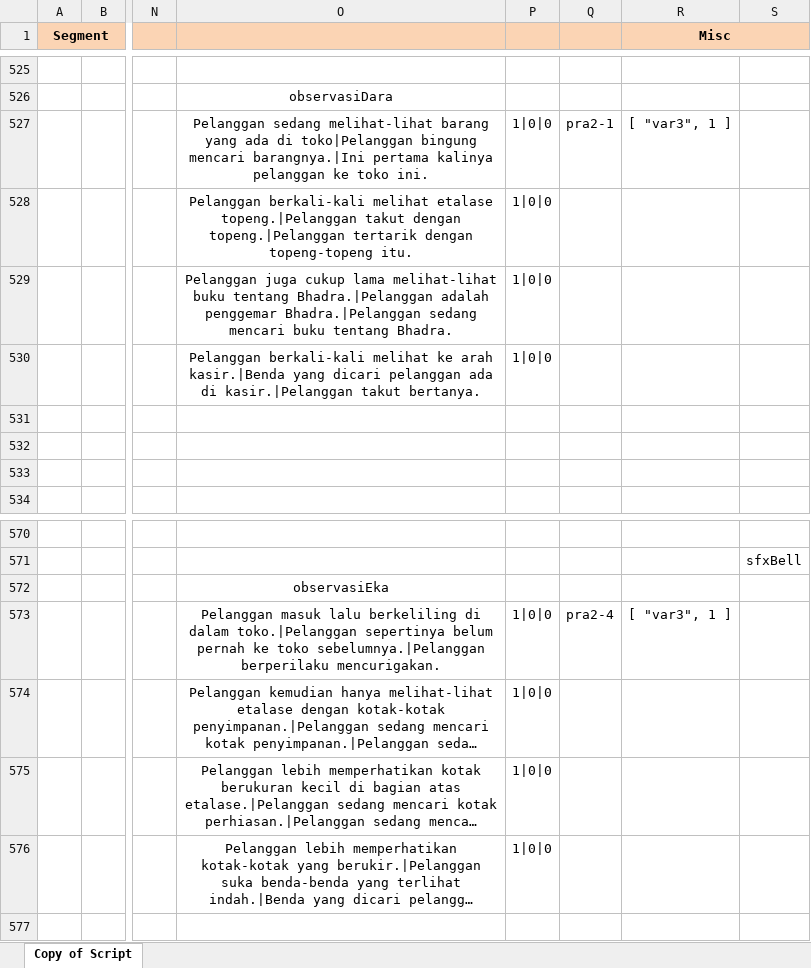
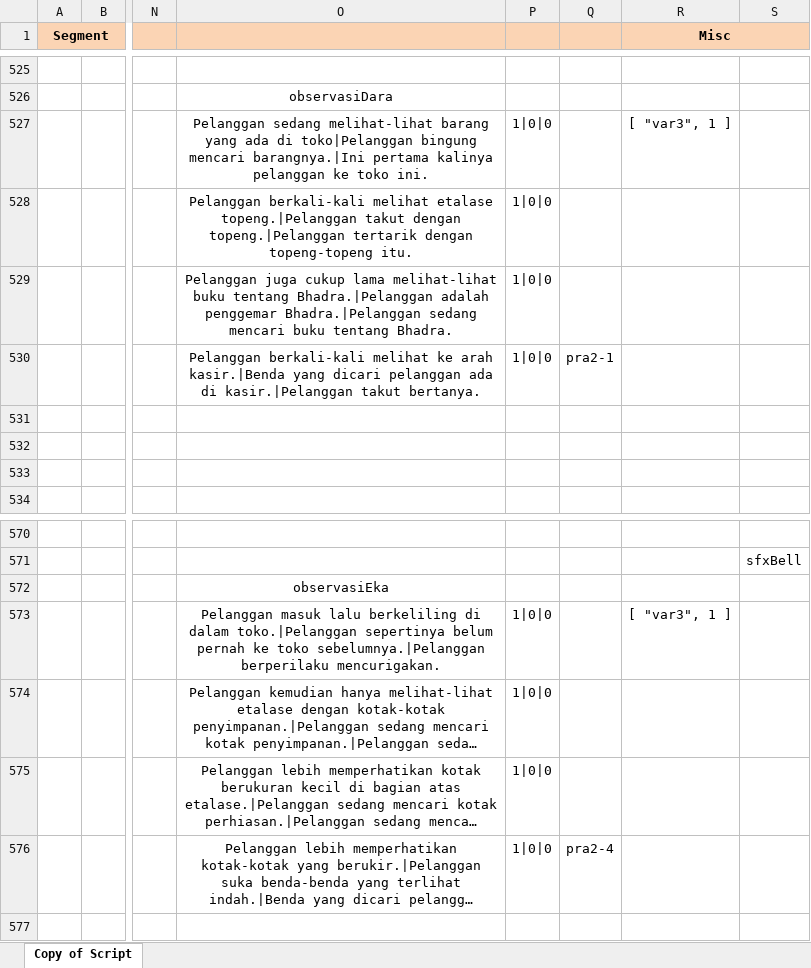
Before and after one commit to viveljs/viveljs, an Excel workbook: VivelDialog.xlsx, sheet Copy of Script, drawn as a sheet; only a part is shown, gaps mark what is left out; long unchanged cells end in …; values as stored, in another font and other column widths than the file's, no borders; the diff names each change by its address in the sheet, - before the commit and + after, or states it on an @@ line.

Commit message:
code item changes

```diff
--- a/VivelDialog.xlsx (sheet Copy of Script)
+++ b/VivelDialog.xlsx (sheet Copy of Script)
-Q527: pra2-1
+Q527: (empty)
-Q530: (empty)
+Q530: pra2-1
-Q573: pra2-4
+Q573: (empty)
-Q576: (empty)
+Q576: pra2-4
```
